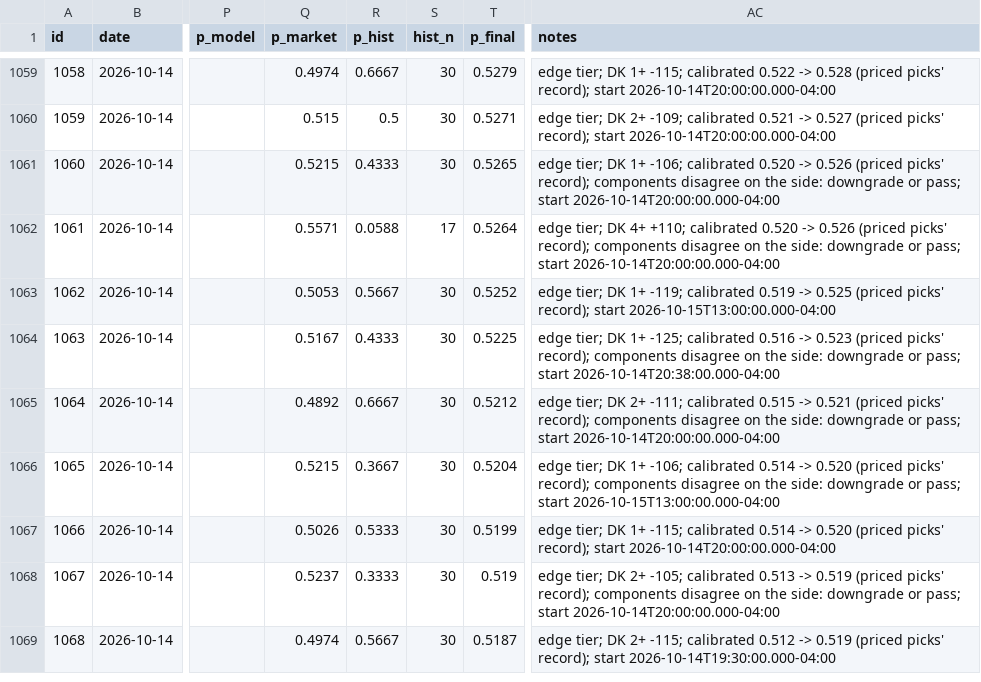
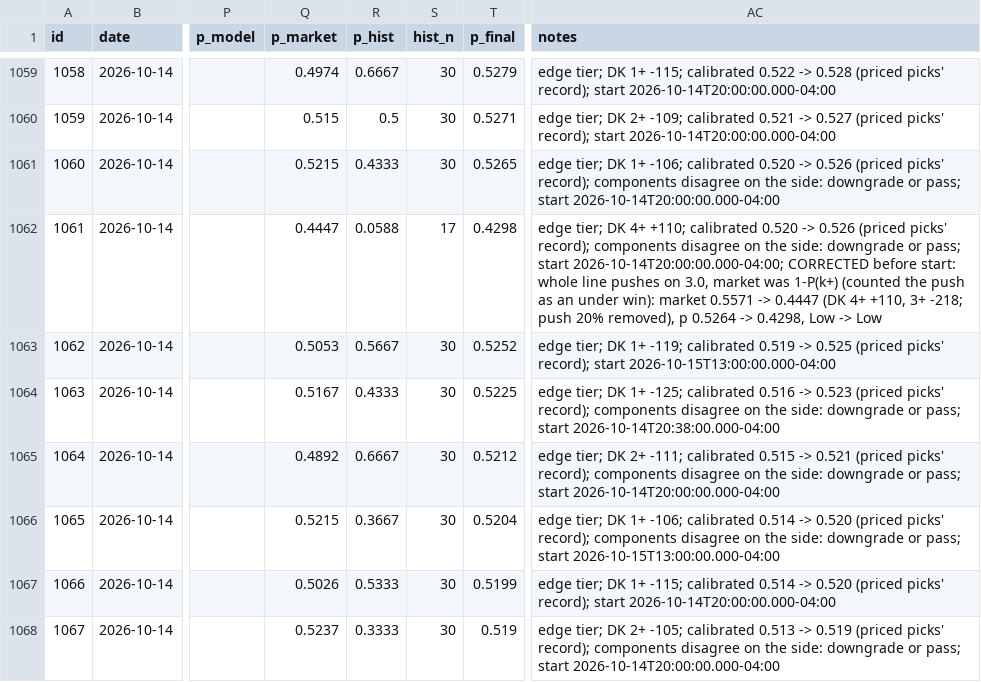
Before and after one commit to ericc112/test, a CSV file: betting/data/bets.csv, drawn as a sheet; only a part is shown, gaps mark what is left out; the shorter side is filled out with more unchanged rows; the diff covers the shown part only; the diff names each change by its address in the sheet, - before the commit and + after, or states it on an @@ line.

```diff
--- a/betting/data/bets.csv
+++ b/betting/data/bets.csv
-Q1062 (p_market): 0.5571
+Q1062 (p_market): 0.4447
-T1062 (p_final): 0.5264
+T1062 (p_final): 0.4298
-AC1062 (notes): …pass; start 2026-10-14T20:00:00.000-04:00
+AC1062 (notes): …pass; start 2026-10-14T20:00:00.000-04:00; CORRECTED before start: whole line pushes on 3.0, market was 1-P(k+) (counted the push as an under win): market 0.5571 -> 0.4447 (DK 4+ +110, 3+ -218; push 20% removed), p 0.5264 -> 0.4298, Low -> Low
```
Also changed, not shown: 21 edited cells elsewhere in this file, 2 other files.
